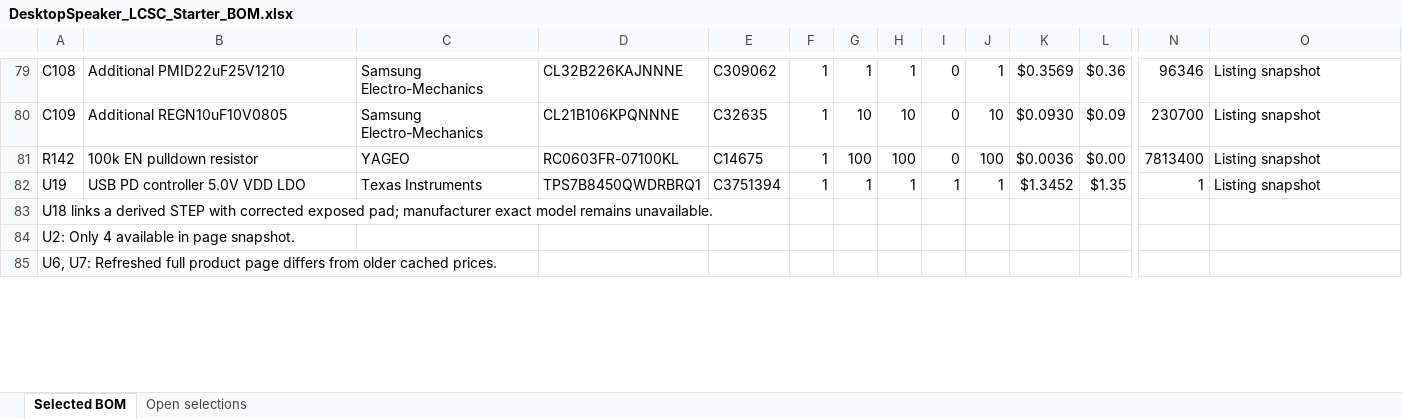
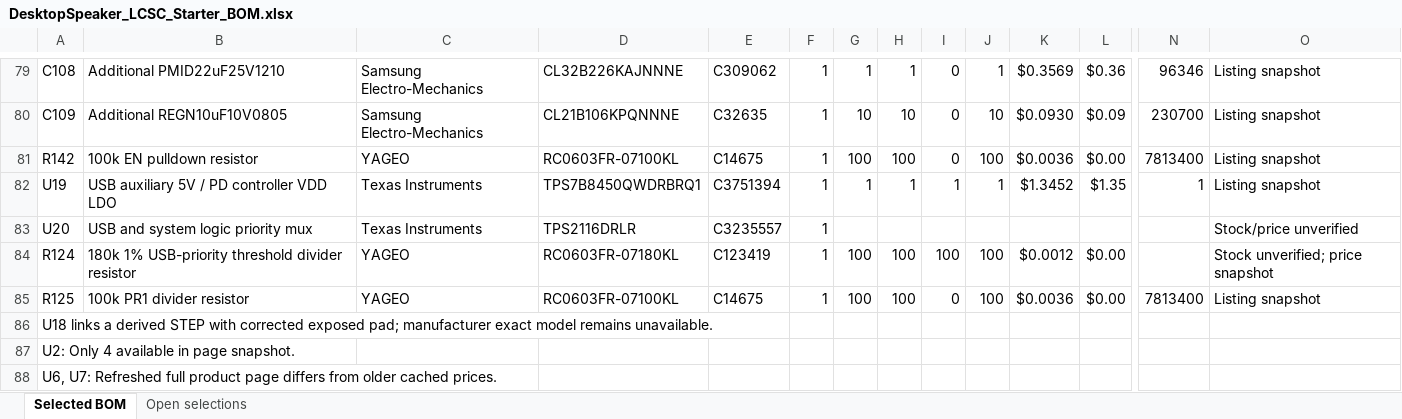
Before and after one commit to chithigun23/DesktopSpeaker, an Excel workbook: ai-files/bom/DesktopSpeaker_LCSC_Starter_BOM.xlsx, sheet Selected BOM, drawn as a sheet; only a part is shown, gaps mark what is left out; values as stored, in another font and other column widths than the file's, no borders; rows hold the shown columns only; the diff covers the shown part only; the diff names each change by its address in the sheet, - before the commit and + after, or states it on an @@ line.

Commit message:
Integrate USB auxiliary logic mux and reconcile active BOM

```diff
--- a/ai-files/bom/DesktopSpeaker_LCSC_Starter_BOM.xlsx (sheet Selected BOM)
+++ b/ai-files/bom/DesktopSpeaker_LCSC_Starter_BOM.xlsx (sheet Selected BOM)
-B82: USB PD controller 5.0V VDD LDO
+B82: USB auxiliary 5V / PD controller VDD LDO
+row 83: U20 | USB and system logic priority mux | Texas Instruments | TPS2116DRLR | C3235557 | 1 |  |  |  |  |  |  |  | Stock/price unverified
+row 84: R124 | 180k 1% USB-priority threshold divider resistor | YAGEO | RC0603FR-07180KL | C123419 | 1 | 100 | 100 | 100 | 100 | $0.0012 | $0.00 |  | Stock unverified; price snapshot
+row 85: R125 | 100k PR1 divider resistor | YAGEO | RC0603FR-07100KL | C14675 | 1 | 100 | 100 | 0 | 100 | $0.0036 | $0.00 | 7813400 | Listing snapshot
```
Also changed, not shown: 10 edited cells elsewhere in this sheet, formulas that keep their value, 44 other files.
